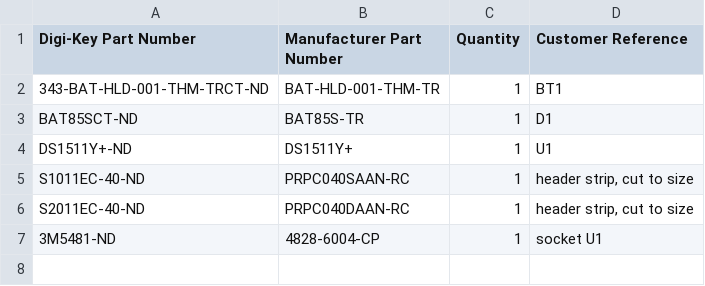
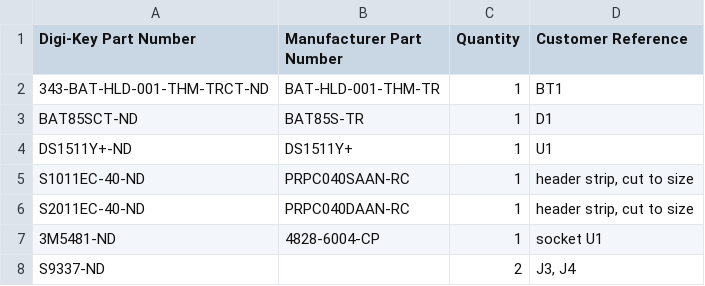
Before and after one commit to acwright/6502-COB, a CSV file: BOM/RTC Card/Rev 1.0/digikey-through-hole.csv, drawn as a sheet.

```diff
--- a/BOM/RTC Card/Rev 1.0/digikey-through-hole.csv
+++ b/BOM/RTC Card/Rev 1.0/digikey-through-hole.csv
@@ -7 +7,2 @@ S2011EC-40-ND,PRPC040DAAN-RC,1,"header strip, cut to size"
 3M5481-ND,4828-6004-CP,1,socket U1
+S9337-ND,,2,"J3, J4"
```
Also changed, not shown: BOM/RTC Card/Rev 1.0/digikey.csv, BOM/Serial Card Pro/Rev 1.0/digikey-through-hole.csv, 42 other files.
